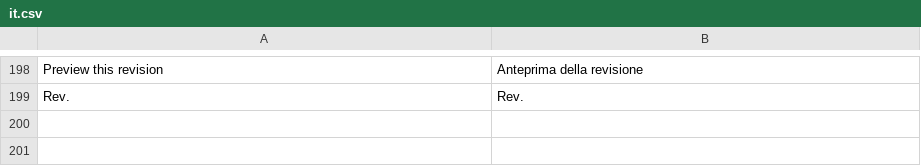
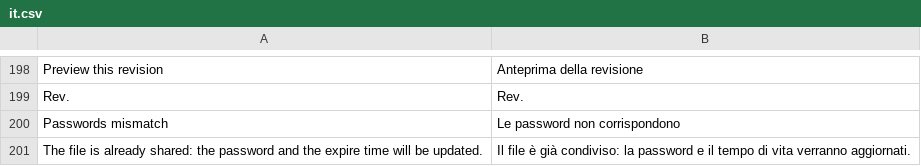
Before and after one commit to bvcsource/sxweb, a CSV file: application/languages/it.csv, drawn as a sheet; only a part is shown, gaps mark what is left out.

```diff
--- a/application/languages/it.csv
+++ b/application/languages/it.csv
@@ -199 +199,3 @@
 "Rev.","Rev."
+"Passwords mismatch","Le password non corrispondono"
+"The file is already shared: the password and the expire time will be updated.","Il file è già condiviso: la password e il tempo di vita verranno aggiornati."
```
Also changed, not shown: application/languages/en.csv, 3 other files.
